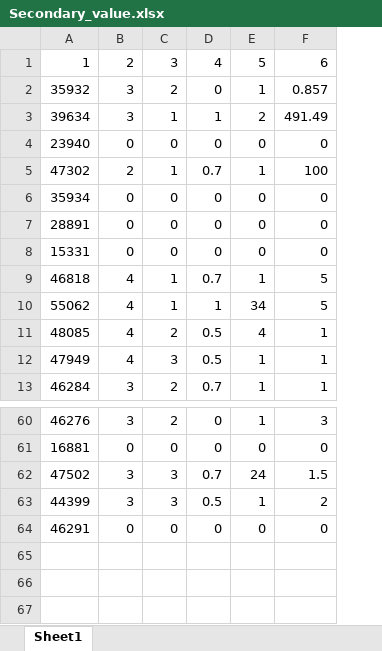
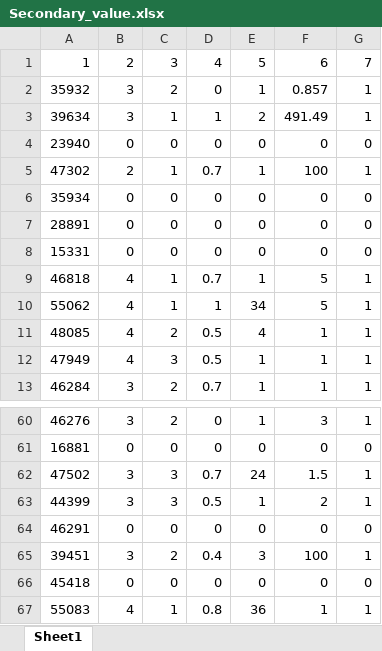
Before and after one commit to JohnW9/Space-EVDT, an Excel workbook: Code/Data/Secondary_value.xlsx, sheet Sheet1, drawn as a sheet; only a part is shown, gaps mark what is left out; values as stored, in another font and other column widths than the file's, no borders; the diff names each change by its address in the sheet, - before the commit and + after, or states it on an @@ line.

Commit message:
added isActive as Secondary_value parameter
minor improvements and corrections

```diff
--- a/Code/Data/Secondary_value.xlsx (sheet Sheet1)
+++ b/Code/Data/Secondary_value.xlsx (sheet Sheet1)
+column G, rows 1-13: 7 | 1 | 1 | 0 | 1 | 0 | 0 | 0 | 1 | 1 | 1 | 1 | 1; rows 60-64: 1 | 0 | 1 | 1 | 0
+row 65: 39451 | 3 | 2 | 0.4 | 3 | 100 | 1
+row 66: 45418 | 0 | 0 | 0 | 0 | 0 | 0
+row 67: 55083 | 4 | 1 | 0.8 | 36 | 1 | 1
```
Also changed, not shown: 17 other files.
